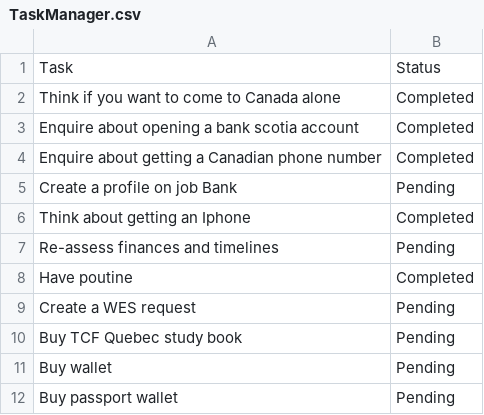
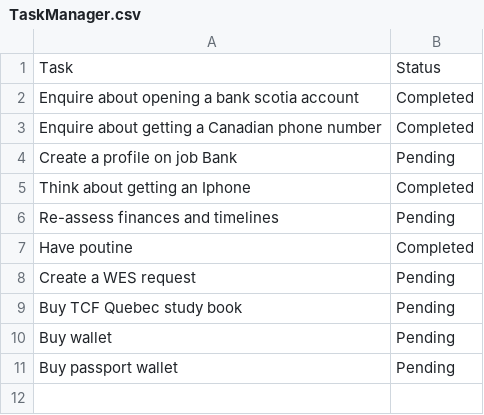
Before and after one commit to AhmadSidaoui/ahmadsidaoui.github.io, a CSV file: backend/TaskManager.csv, drawn as a sheet.

Commit message:
Update TaskManager.csv via server

```diff
--- a/backend/TaskManager.csv
+++ b/backend/TaskManager.csv
@@ -1,3 +1,2 @@
 Task,Status
-Think if you want to come to Canada alone,Completed
 Enquire about opening a bank scotia account,Completed
```
